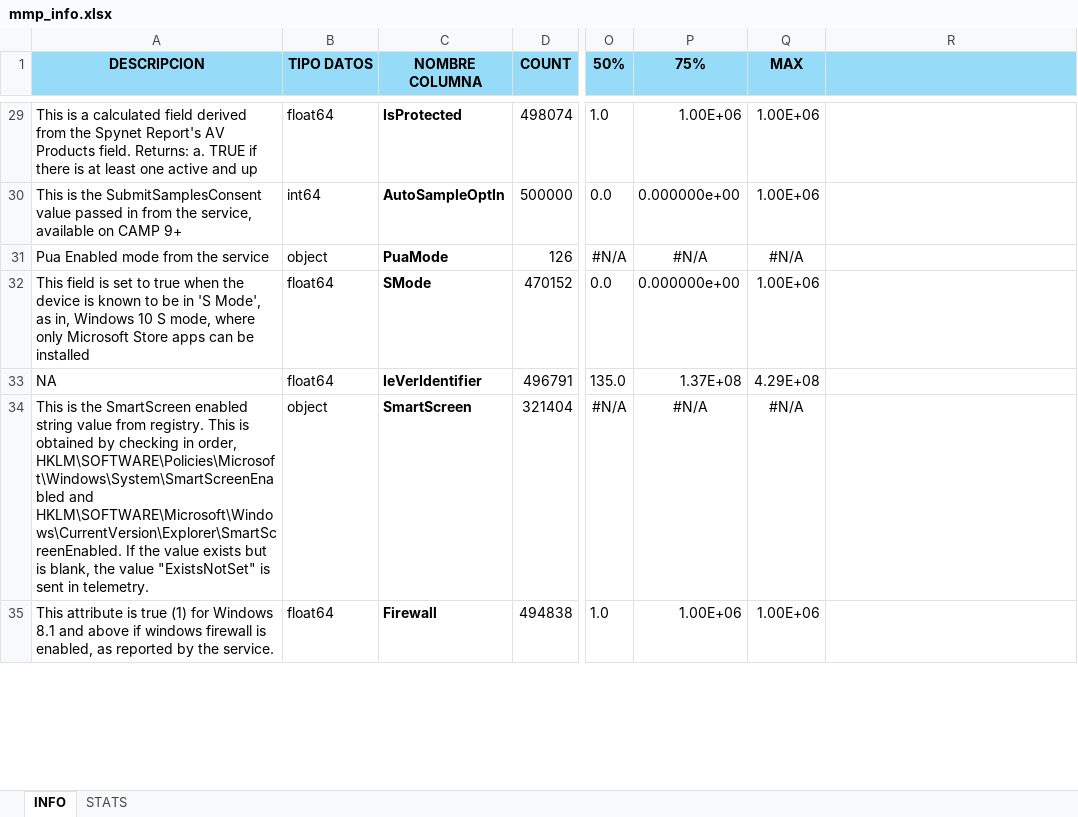
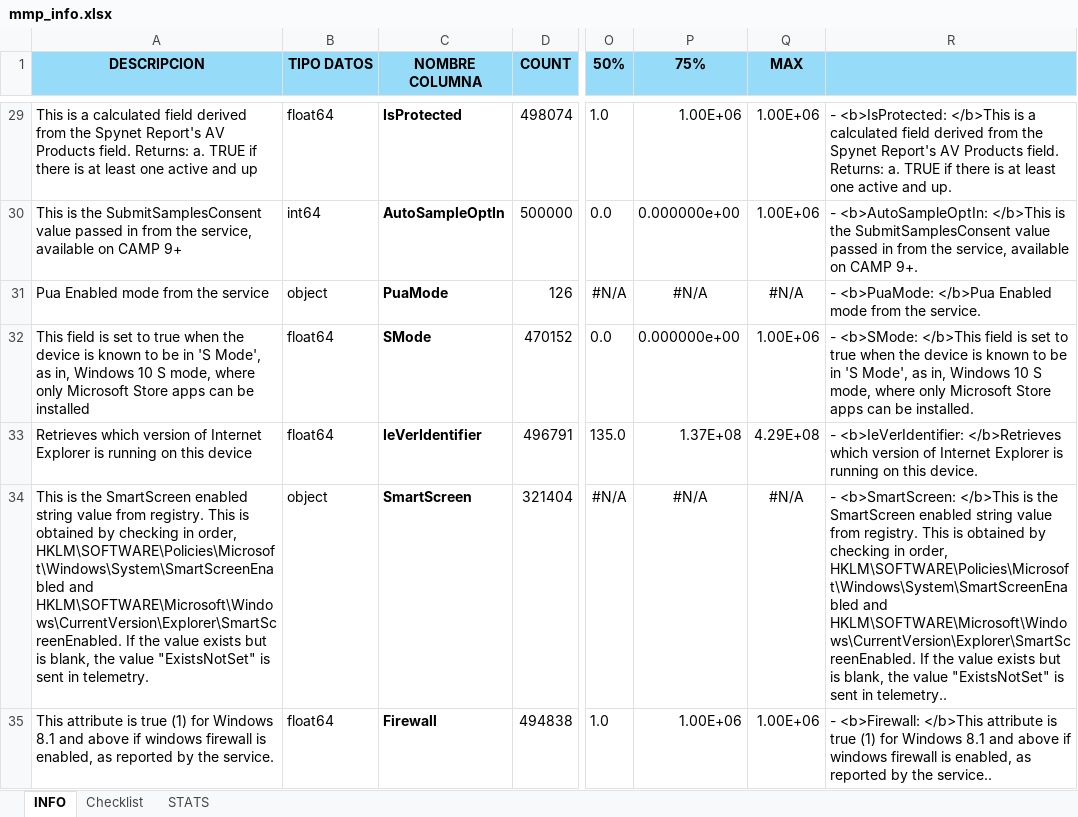
Before and after one commit to Orlan-138/Entregable_MMP, an Excel workbook: mmp_info.xlsx, sheet INFO, drawn as a sheet; only a part is shown, gaps mark what is left out; values as stored, in another font and other column widths than the file's, no borders; the diff covers the shown part only; the diff names each change by its address in the sheet, - before the commit and + after, or states it on an @@ line.

```diff
--- a/mmp_info.xlsx (sheet INFO)
+++ b/mmp_info.xlsx (sheet INFO)
+sheet tab: Checklist
-R29: (empty)
+R29: - <b>IsProtected: </b>This is a calculated field derived from the Spynet Report's AV Products field. Returns: a. TRUE if there is at least one active and up.
-R30: (empty)
+R30: - <b>AutoSampleOptIn: </b>This is the SubmitSamplesConsent value passed in from the service, available on CAMP 9+.
-R31: (empty)
+R31: - <b>PuaMode: </b>Pua Enabled mode from the service.
-R32: (empty)
+R32: - <b>SMode: </b>This field is set to true when the device is known to be in 'S Mode', as in, Windows 10 S mode, where only Microsoft Store apps can be installed.
-A33 (DESCRIPCION): NA
+A33 (DESCRIPCION): Retrieves which version of Internet Explorer is running on this device
-R33: (empty)
+R33: - <b>IeVerIdentifier: </b>Retrieves which version of Internet Explorer is running on this device.
-R34: (empty)
+R34: - <b>SmartScreen: </b>This is the SmartScreen enabled string value from registry. This is obtained by checking in order, HKLM\SOFTWARE\Policies\Microsoft\Windows\System\SmartScreenEnabled and HKLM\SOFTWARE\Microsoft\Windows\CurrentVersion\Explorer\SmartScreenEnabled. If the value exists but is blank, the value "ExistsNotSet" is sent in telemetry..
-R35: (empty)
+R35: - <b>Firewall: </b>This attribute is true (1) for Windows 8.1 and above if windows firewall is enabled, as reported by the service..
```
Also changed, not shown: 83 edited cells elsewhere in this sheet, 1 other file.
